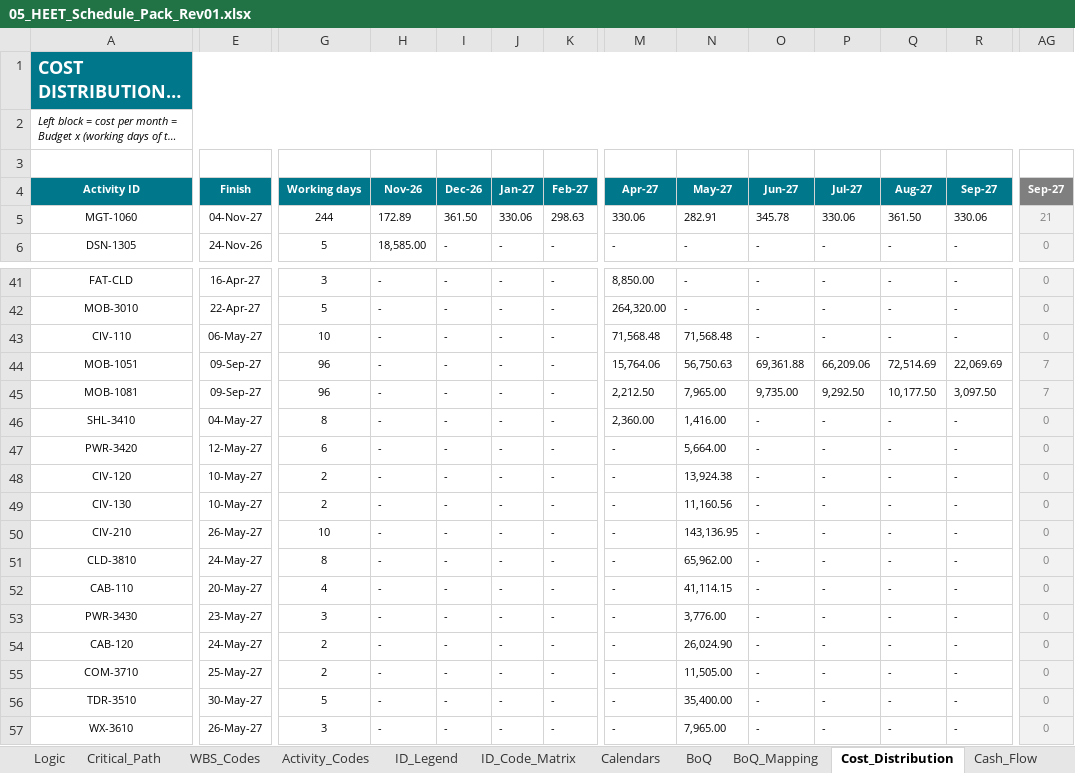
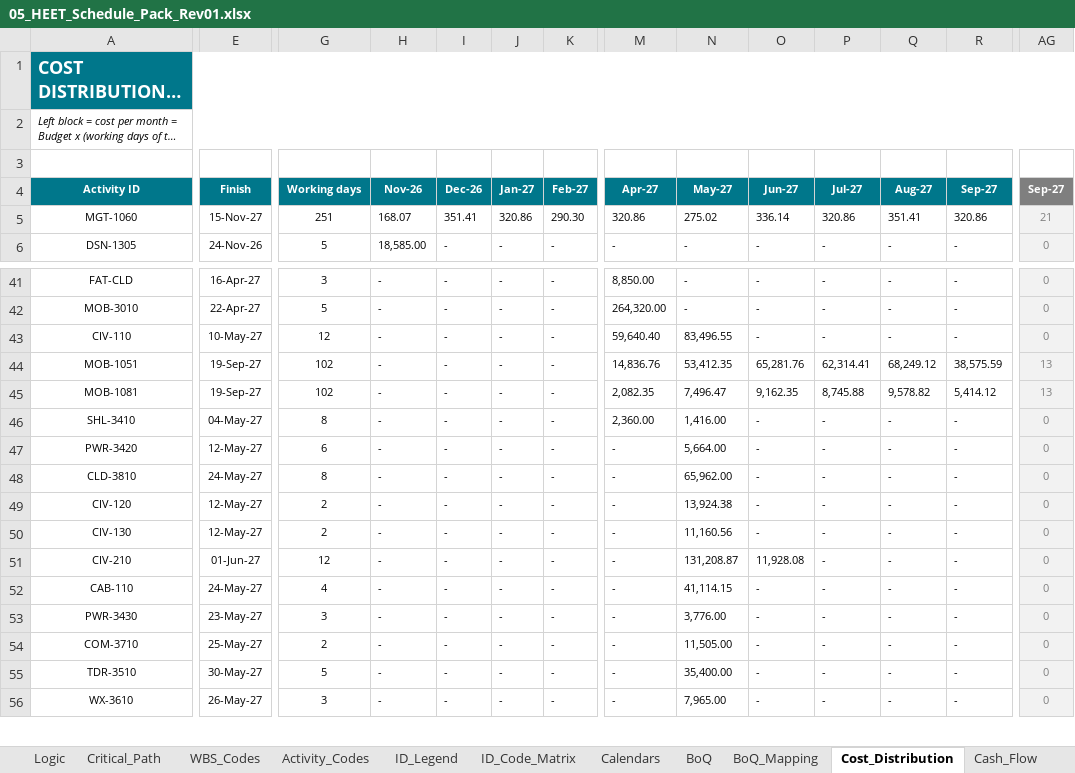
Before and after one commit to mostafaessam8-source/claude-fable-5-prompt, an Excel workbook: Submittal_BEN-26-911-SCH-01_Rev01/05_HEET_Schedule_Pack_Rev01.xlsx, sheet Cost_Distribution, drawn as a sheet; only a part is shown, gaps mark what is left out; long unchanged cells end in …; values as stored, in another font and other column widths than the file's, no borders; removed rows and columns are numbered as before the commit, all else as after; rows hold the shown columns only; the diff covers the shown part only; the diff names each change by its address in the sheet, - before the commit and + after, or states it on an @@ line.

```diff
--- a/Submittal_BEN-26-911-SCH-01_Rev01/05_HEET_Schedule_Pack_Rev01.xlsx (sheet Cost_Distribution)
+++ b/Submittal_BEN-26-911-SCH-01_Rev01/05_HEET_Schedule_Pack_Rev01.xlsx (sheet Cost_Distribution)
-E5: 04-Nov-27
+E5: 15-Nov-27
-G5: 244
+G5: 251
-H5: 172.89
+H5: 168.07
-I5: 361.50
+I5: 351.41
-J5: 330.06
+J5: 320.86
-K5: 298.63
+K5: 290.30
-M5: 330.06
+M5: 320.86
-N5: 282.91
+N5: 275.02
-O5: 345.78
+O5: 336.14
-P5: 330.06
+P5: 320.86
-Q5: 361.50
+Q5: 351.41
-R5: 330.06
+R5: 320.86
-E43: 06-May-27
+E43: 10-May-27
-G43: 10
+G43: 12
-M43: 71,568.48
+M43: 59,640.40
-N43: 71,568.48
+N43: 83,496.55
-E44:E45: 09-Sep-27
+E44:E45: 19-Sep-27
-G44:G45: 96
+G44:G45: 102
-M44: 15,764.06
+M44: 14,836.76
-N44: 56,750.63
+N44: 53,412.35
-O44: 69,361.88
+O44: 65,281.76
-P44: 66,209.06
+P44: 62,314.41
-Q44: 72,514.69
+Q44: 68,249.12
-R44: 22,069.69
+R44: 38,575.59
-AG44:AG45: 7
+AG44:AG45: 13
-M45: 2,212.50
+M45: 2,082.35
-N45: 7,965.00
+N45: 7,496.47
-O45: 9,735.00
+O45: 9,162.35
-P45: 9,292.50
+P45: 8,745.88
-Q45: 10,177.50
+Q45: 9,578.82
-R45: 3,097.50
+R45: 5,414.12
-row 48: CIV-120 | 10-May-27 | 2 | - | - | - | - | - | 13,924.38 | - | - | - | - | 0
-row 49: CIV-130 | 10-May-27 | 2 | - | - | - | - | - | 11,160.56 | - | - | - | - | 0
-row 50: CIV-210 | 26-May-27 | 10 | - | - | - | - | - | 143,136.95 | - | - | - | - | 0
+row 49: CIV-120 | 12-May-27 | 2 | - | - | - | - | - | 13,924.38 | - | - | - | - | 0
+row 50: CIV-130 | 12-May-27 | 2 | - | - | - | - | - | 11,160.56 | - | - | - | - | 0
+row 51: CIV-210 | 01-Jun-27 | 12 | - | - | - | - | - | 131,208.87 | 11,928.08 | - | - | - | 0
-E52: 20-May-27
+E52: 24-May-27
-row 54: CAB-120 | 24-May-27 | 2 | - | - | - | - | - | 26,024.90 | - | - | - | - | 0
```
Also changed, not shown: 14 added rows, 13 removed rows and 277 edited cells elsewhere in this sheet, sheet Schedule, sheet Critical_Path, sheet BoQ_Mapping, sheet Cash_Flow, sheet Long_Lead, sheet Index, 8 more sheets, formulas that keep their value, Submittal_BEN-26-911-SCH-01_Rev01/06_CRS_Contractor_Response_Rev01.xlsx, Submittal_BEN-26-911-SCH-01_Rev01/07_BoQ_Mapping_Rev01.xlsx, 6 other files.
